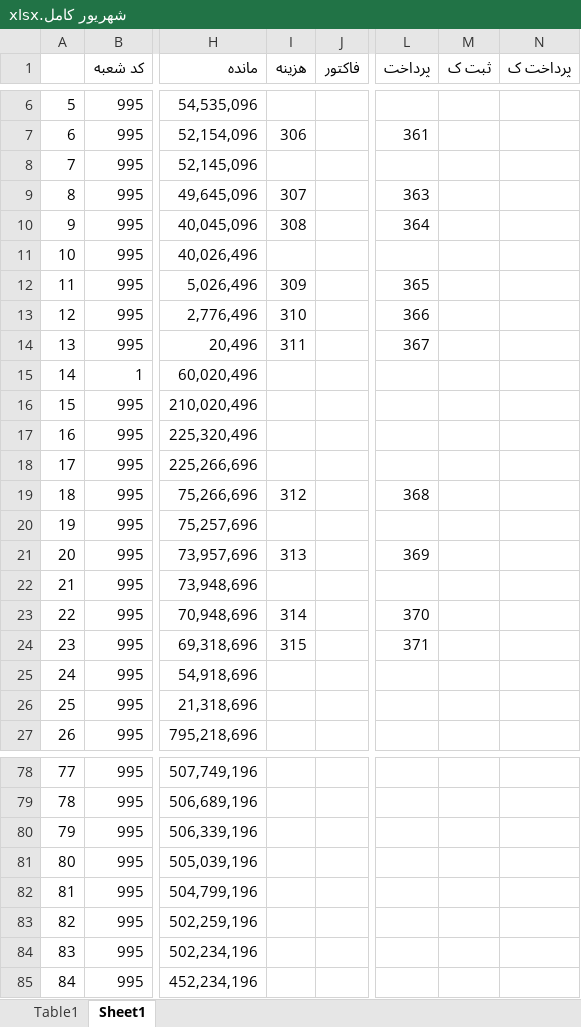
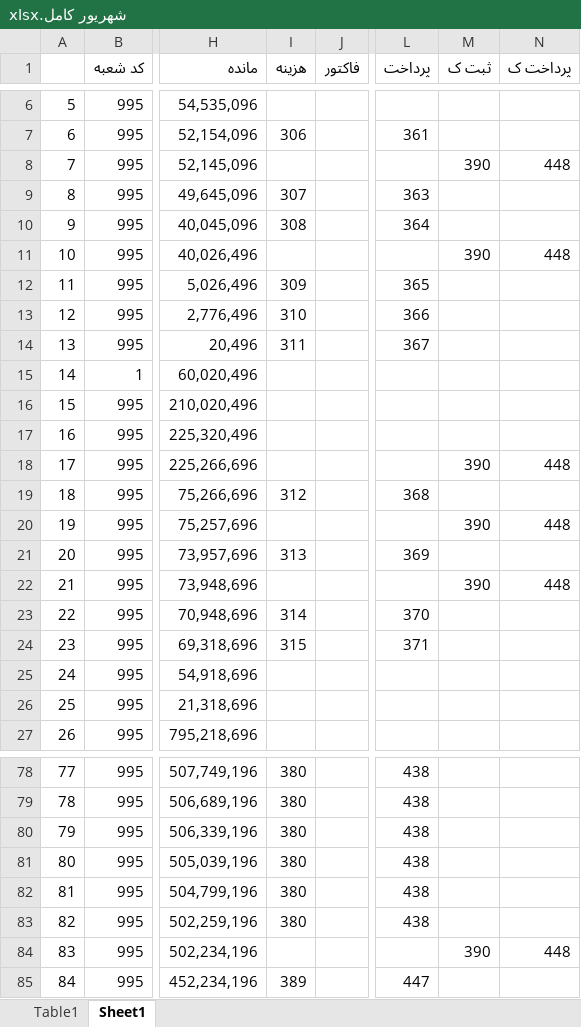
Before and after one commit to hadiziye/hesabdari-boxino, an Excel workbook: حسابداری/بانک ها/رسالت ابوالفضل/1405/شهریور کامل.xlsx, sheet Sheet1, drawn as a sheet; only a part is shown, gaps mark what is left out; values as stored, in another font and other column widths than the file's, no cell formats; the diff covers the shown part only; the diff names each change by its address in the sheet, - before the commit and + after, or states it on an @@ line.

```diff
--- a/حسابداری/بانک ها/رسالت ابوالفضل/1405/شهریور کامل.xlsx (sheet Sheet1)
+++ b/حسابداری/بانک ها/رسالت ابوالفضل/1405/شهریور کامل.xlsx (sheet Sheet1)
-M8 (ثبت ک): (empty)
+M8 (ثبت ک): 390
-N8 (پرداخت ک): (empty)
+N8 (پرداخت ک): 448
-M11 (ثبت ک): (empty)
+M11 (ثبت ک): 390
-N11 (پرداخت ک): (empty)
+N11 (پرداخت ک): 448
-M18 (ثبت ک): (empty)
+M18 (ثبت ک): 390
-N18 (پرداخت ک): (empty)
+N18 (پرداخت ک): 448
-M20 (ثبت ک): (empty)
+M20 (ثبت ک): 390
-N20 (پرداخت ک): (empty)
+N20 (پرداخت ک): 448
-M22 (ثبت ک): (empty)
+M22 (ثبت ک): 390
-N22 (پرداخت ک): (empty)
+N22 (پرداخت ک): 448
-I78:I83 (هزینه): (empty)
+I78:I83 (هزینه): 380
-L78:L83 (پرداخت): (empty)
+L78:L83 (پرداخت): 438
-M84 (ثبت ک): (empty)
+M84 (ثبت ک): 390
-N84 (پرداخت ک): (empty)
+N84 (پرداخت ک): 448
-I85 (هزینه): (empty)
+I85 (هزینه): 389
-L85 (پرداخت): (empty)
+L85 (پرداخت): 447
```
Also changed, not shown: 96 edited cells elsewhere in this sheet, cell formats, حسابداری/بانک ها/رسالت ابوالفضل/1405/14050331 - 14050431.xlsx, 4 other files.
